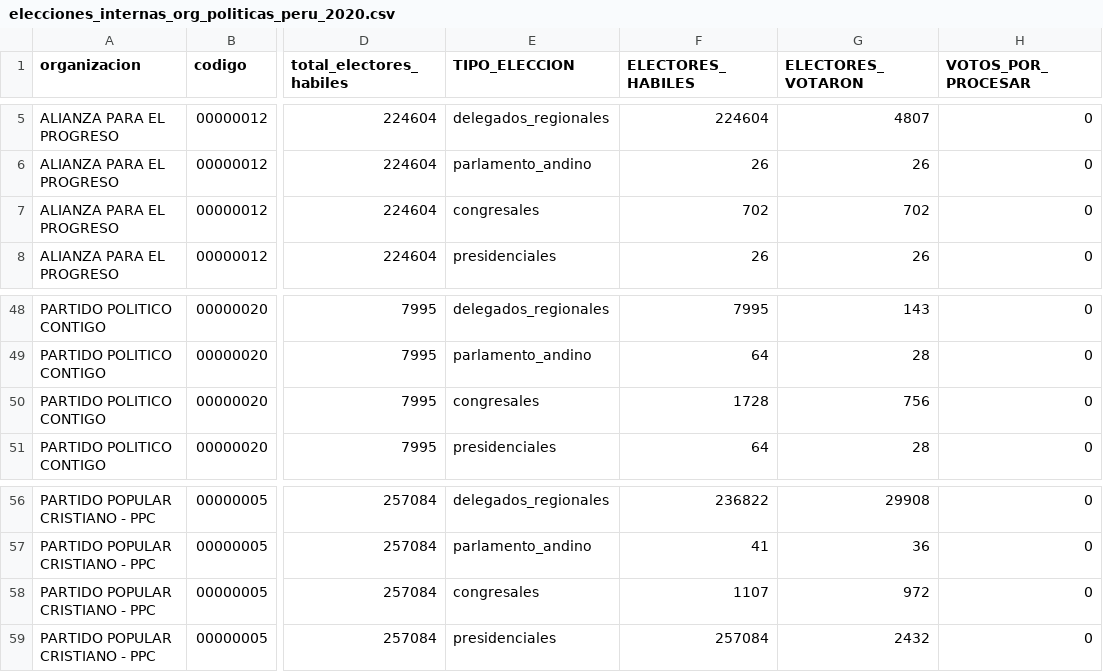
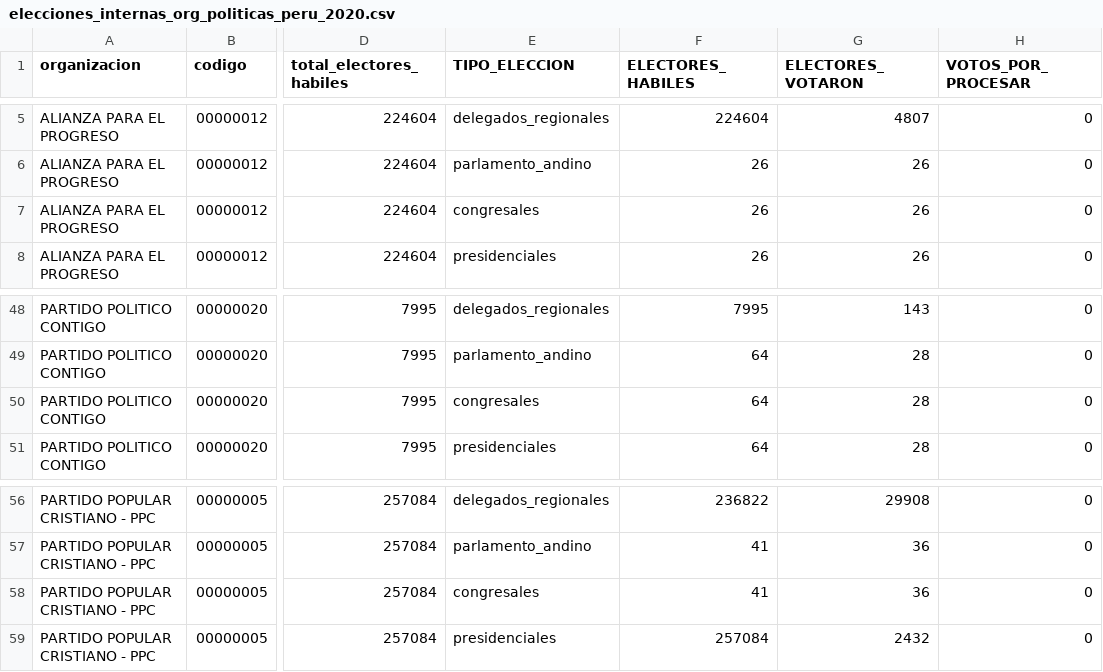
Before and after one commit to IsmaelMasharo/elecciones-internas-peru-2020, a CSV file: elecciones_internas_org_politicas_peru_2020.csv, drawn as a sheet; only a part is shown, gaps mark what is left out; the diff names each change by its address in the sheet, - before the commit and + after, or states it on an @@ line.

Commit message:
feat: manual data cleaning of 3 records after exploring the results from the ONPE for "Voto de Delegados para representantes el Congreso"

```diff
--- a/elecciones_internas_org_politicas_peru_2020.csv
+++ b/elecciones_internas_org_politicas_peru_2020.csv
-F7 (ELECTORES_HABILES): 702
+F7 (ELECTORES_HABILES): 26
-G7 (ELECTORES_VOTARON): 702
+G7 (ELECTORES_VOTARON): 26
-F50 (ELECTORES_HABILES): 1728
+F50 (ELECTORES_HABILES): 64
-G50 (ELECTORES_VOTARON): 756
+G50 (ELECTORES_VOTARON): 28
-F58 (ELECTORES_HABILES): 1107
+F58 (ELECTORES_HABILES): 41
-G58 (ELECTORES_VOTARON): 972
+G58 (ELECTORES_VOTARON): 36
```
